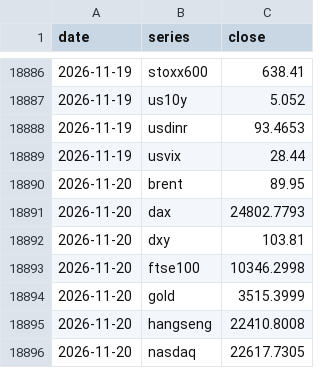
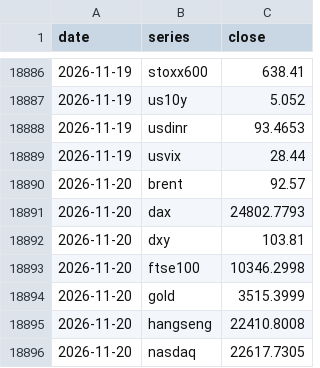
Before and after one commit to pradyumaann/brownian, a CSV file: data/history/world.csv, drawn as a sheet; only a part is shown, gaps mark what is left out.

```diff
--- a/data/history/world.csv
+++ b/data/history/world.csv
@@ -18889,3 +18889,3 @@ date,series,close
 2026-11-19,usvix,28.44
-2026-11-20,brent,89.95
+2026-11-20,brent,92.57
 2026-11-20,dax,24802.7793
```
